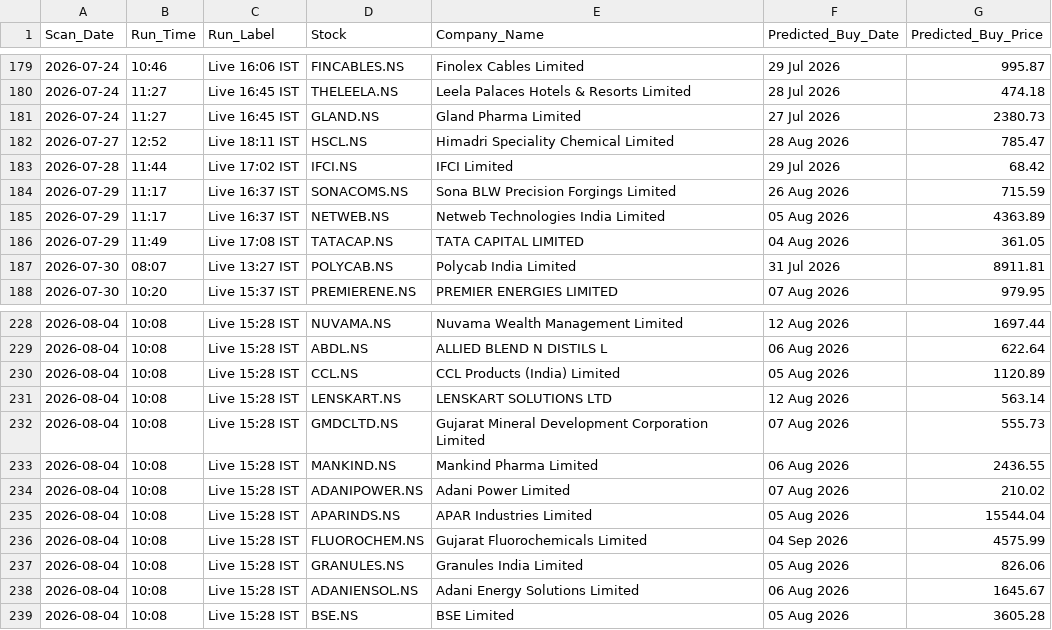
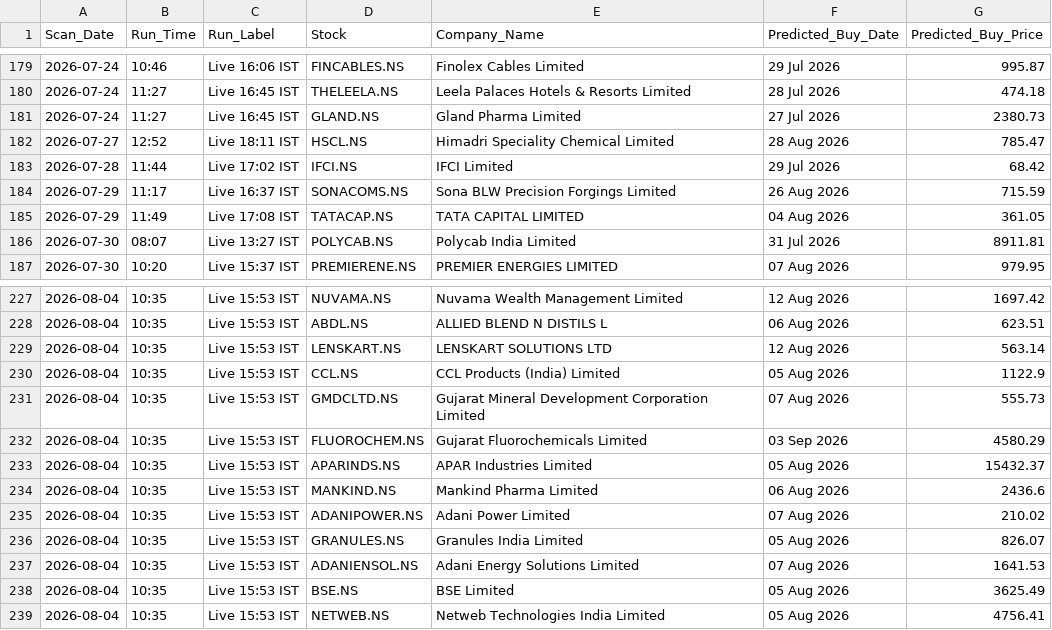
Before and after one commit to KaushikM211/Stock_Analyzer, a CSV file: prediction_log.csv, drawn as a sheet; only a part is shown, gaps mark what is left out; the diff covers the shown part only.

```diff
--- a/prediction_log.csv
+++ b/prediction_log.csv
@@ -184,3 +184,2 @@ Scan_Date,Run_Time,Run_Label,Stock,Company_Name,Predicted_Buy_Date,Predicted_Buy
 2026-07-29,11:17,Live 16:37 IST,SONACOMS.NS,Sona BLW Precision Forgings Limited,26 Aug 2026,715.59
-2026-07-29,11:17,Live 16:37 IST,NETWEB.NS,Netweb Technologies India Limited,05 Aug 2026,4363.89
 2026-07-29,11:49,Live 17:08 IST,TATACAP.NS,TATA CAPITAL LIMITED,04 Aug 2026,361.05
@@ -228,12 +227,13 @@ Scan_Date,Run_Time,Run_Label,Stock,Company_Name,Predicted_Buy_Date,Predicted_Buy
-2026-08-04,10:08,Live 15:28 IST,NUVAMA.NS,Nuvama Wealth Management Limited,12 Aug 2026,1697.44
-2026-08-04,10:08,Live 15:28 IST,ABDL.NS,ALLIED BLEND N DISTILS L,06 Aug 2026,622.64
-2026-08-04,10:08,Live 15:28 IST,CCL.NS,CCL Products (India) Limited,05 Aug 2026,1120.89
-2026-08-04,10:08,Live 15:28 IST,LENSKART.NS,LENSKART SOLUTIONS LTD,12 Aug 2026,563.14
-2026-08-04,10:08,Live 15:28 IST,GMDCLTD.NS,Gujarat Mineral Development Corporation Limited,07 Aug 2026,555.73
-2026-08-04,10:08,Live 15:28 IST,MANKIND.NS,Mankind Pharma Limited,06 Aug 2026,2436.55
-2026-08-04,10:08,Live 15:28 IST,ADANIPOWER.NS,Adani Power Limited,07 Aug 2026,210.02
-2026-08-04,10:08,Live 15:28 IST,APARINDS.NS,APAR Industries Limited,05 Aug 2026,15544.04
-2026-08-04,10:08,Live 15:28 IST,FLUOROCHEM.NS,Gujarat Fluorochemicals Limited,04 Sep 2026,4575.99
-2026-08-04,10:08,Live 15:28 IST,GRANULES.NS,Granules India Limited,05 Aug 2026,826.06
-2026-08-04,10:08,Live 15:28 IST,ADANIENSOL.NS,Adani Energy Solutions Limited,06 Aug 2026,1645.67
-2026-08-04,10:08,Live 15:28 IST,BSE.NS,BSE Limited,05 Aug 2026,3605.28
+2026-08-04,10:35,Live 15:53 IST,NUVAMA.NS,Nuvama Wealth Management Limited,12 Aug 2026,1697.42
+2026-08-04,10:35,Live 15:53 IST,ABDL.NS,ALLIED BLEND N DISTILS L,06 Aug 2026,623.51
+2026-08-04,10:35,Live 15:53 IST,LENSKART.NS,LENSKART SOLUTIONS LTD,12 Aug 2026,563.14
+2026-08-04,10:35,Live 15:53 IST,CCL.NS,CCL Products (India) Limited,05 Aug 2026,1122.9
+2026-08-04,10:35,Live 15:53 IST,GMDCLTD.NS,Gujarat Mineral Development Corporation Limited,07 Aug 2026,555.73
+2026-08-04,10:35,Live 15:53 IST,FLUOROCHEM.NS,Gujarat Fluorochemicals Limited,03 Sep 2026,4580.29
+2026-08-04,10:35,Live 15:53 IST,APARINDS.NS,APAR Industries Limited,05 Aug 2026,15432.37
+2026-08-04,10:35,Live 15:53 IST,MANKIND.NS,Mankind Pharma Limited,06 Aug 2026,2436.6
+2026-08-04,10:35,Live 15:53 IST,ADANIPOWER.NS,Adani Power Limited,07 Aug 2026,210.02
+2026-08-04,10:35,Live 15:53 IST,GRANULES.NS,Granules India Limited,05 Aug 2026,826.07
+2026-08-04,10:35,Live 15:53 IST,ADANIENSOL.NS,Adani Energy Solutions Limited,07 Aug 2026,1641.53
+2026-08-04,10:35,Live 15:53 IST,BSE.NS,BSE Limited,05 Aug 2026,3625.49
+2026-08-04,10:35,Live 15:53 IST,NETWEB.NS,Netweb Technologies India Limited,05 Aug 2026,4756.41
```
Also changed, not shown: 3 added rows, 3 removed rows and 54 edited cells elsewhere in this file.
